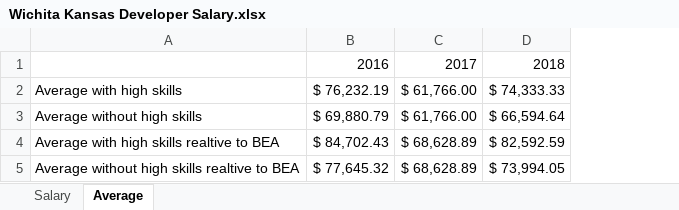
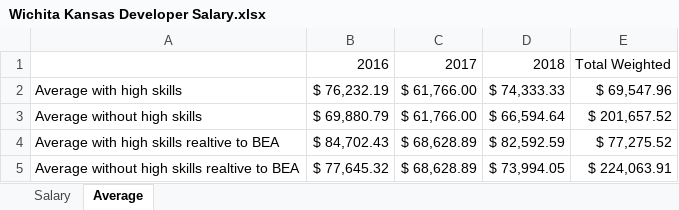
Before and after one commit to ccwoolfolk/ict-dev-wages, an Excel workbook: Wichita Kansas Developer Salary.xlsx, sheet Average, drawn as a sheet; values as stored, in another font and other column widths than the file's, no borders; the diff names each change by its address in the sheet, - before the commit and + after, or states it on an @@ line.

```diff
--- a/Wichita Kansas Developer Salary.xlsx (sheet Average)
+++ b/Wichita Kansas Developer Salary.xlsx (sheet Average)
+column E, rows 1-5: Total Weighted | $ 69,547.96 | $ 201,657.52 | $ 77,275.52 | $ 224,063.91
```
Also changed, not shown: sheet Salary.
